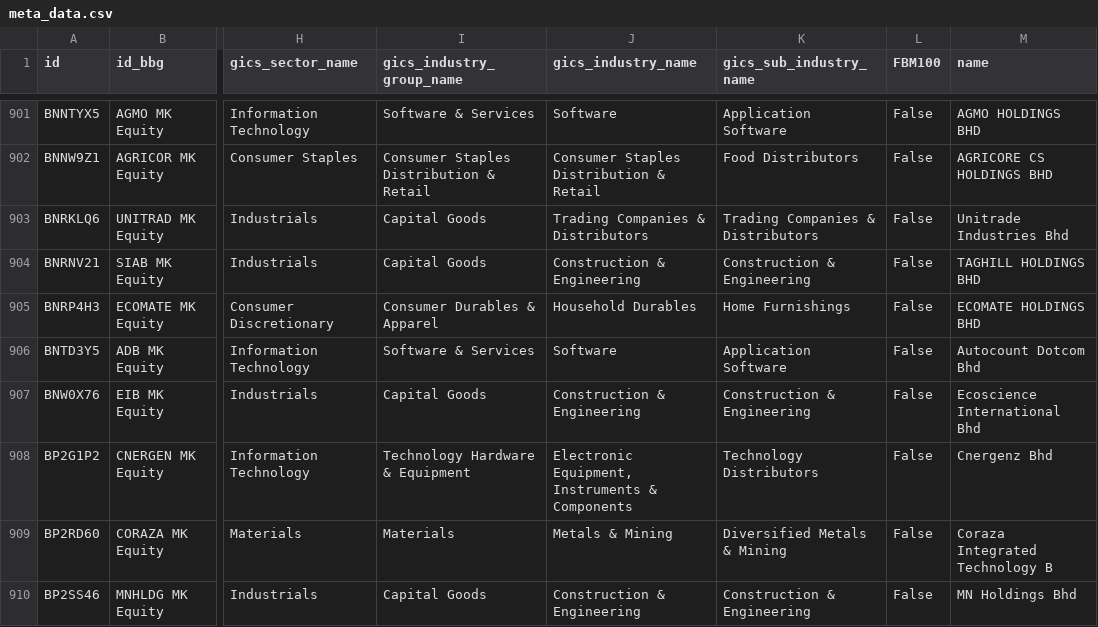
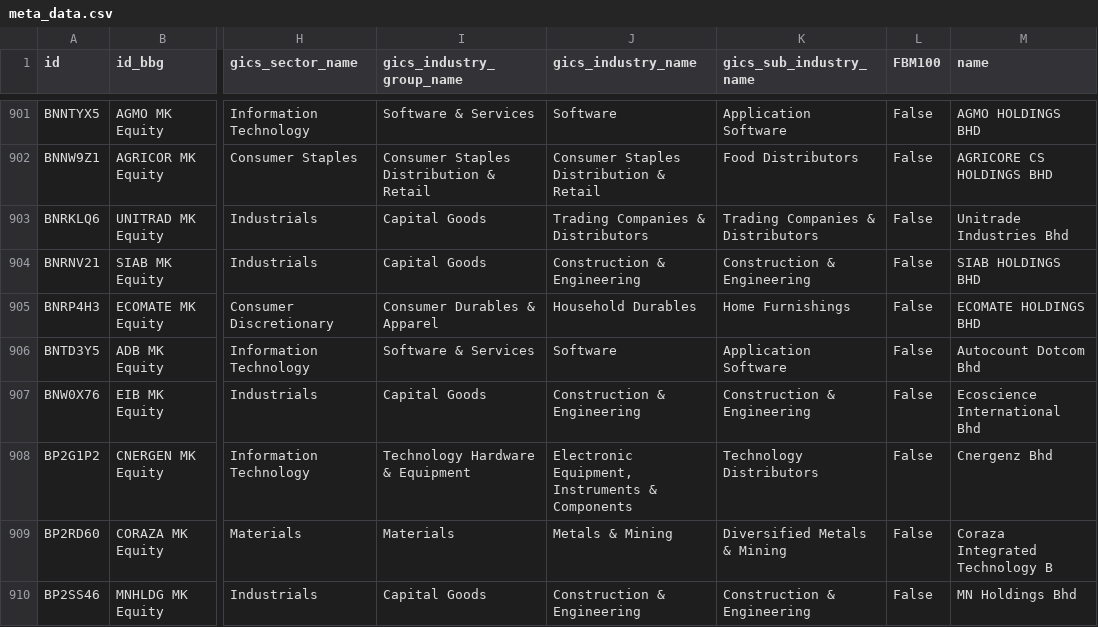
Before and after one commit to etq-quant/bursa, a CSV file: data/meta_data.csv, drawn as a sheet; only a part is shown, gaps mark what is left out; the diff covers the shown part only; the diff names each change by its address in the sheet, - before the commit and + after, or states it on an @@ line.

```diff
--- a/data/meta_data.csv
+++ b/data/meta_data.csv
-M904 (name): TAGHILL HOLDINGS BHD
+M904 (name): SIAB HOLDINGS BHD
```
Also changed, not shown: 2 added rows and 7 removed rows elsewhere in this file.
